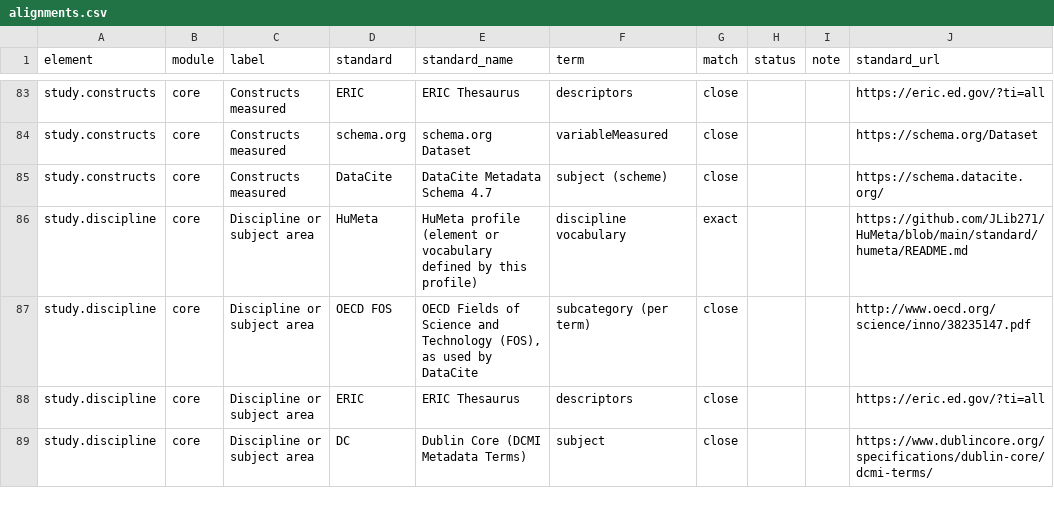
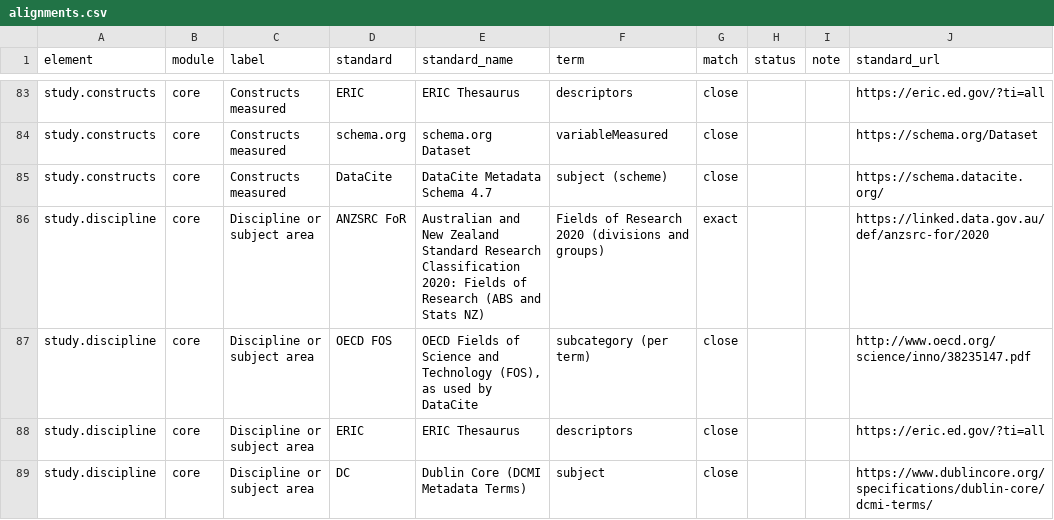
Before and after one commit to JLib271/HuMeta, a CSV file: standard/humeta/crosswalks/alignments.csv, drawn as a sheet; only a part is shown, gaps mark what is left out.

```diff
--- a/standard/humeta/crosswalks/alignments.csv
+++ b/standard/humeta/crosswalks/alignments.csv
@@ -85,3 +85,3 @@ study.constructs,core,Constructs measured,schema.org,schema.org Dataset,variable
 study.constructs,core,Constructs measured,DataCite,DataCite Metadata Schema 4.7,subject (scheme),close,,,https://schema.datacite.org/
-study.discipline,core,Discipline or subject area,HuMeta,HuMeta profile (element or vocabulary defined by this profile),discipline vocabulary,exact,,,https://github.com/JLib271/HuMeta/blob/main/standard/humeta/README.md
+study.discipline,core,Discipline or subject area,ANZSRC FoR,Australian and New Zealand Standard Research Classification 2020: Fields of Research (ABS and Stats NZ),Fields of Research 2020 (divisions and groups),exact,,,https://linked.data.gov.au/def/anzsrc-for/2020
 study.discipline,core,Discipline or subject area,OECD FOS,"OECD Fields of Science and Technology (FOS), as used by DataCite",subcategory (per term),close,,,http://www.oecd.org/science/inno/38235147.pdf
```
Also changed, not shown: standard/humeta/crosswalks/datacite-4.7.csv, standard/humeta/crosswalks/eric.csv, 25 other files.
